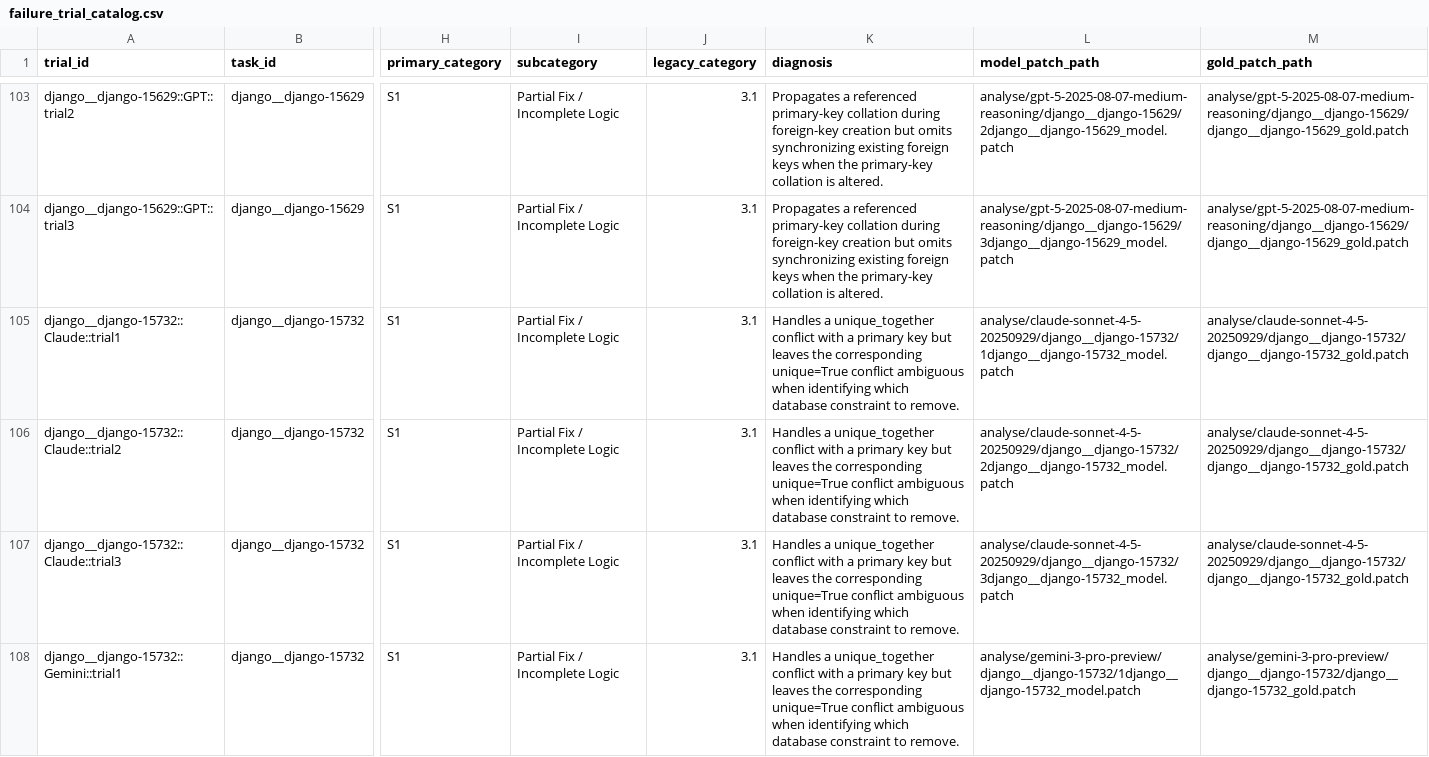
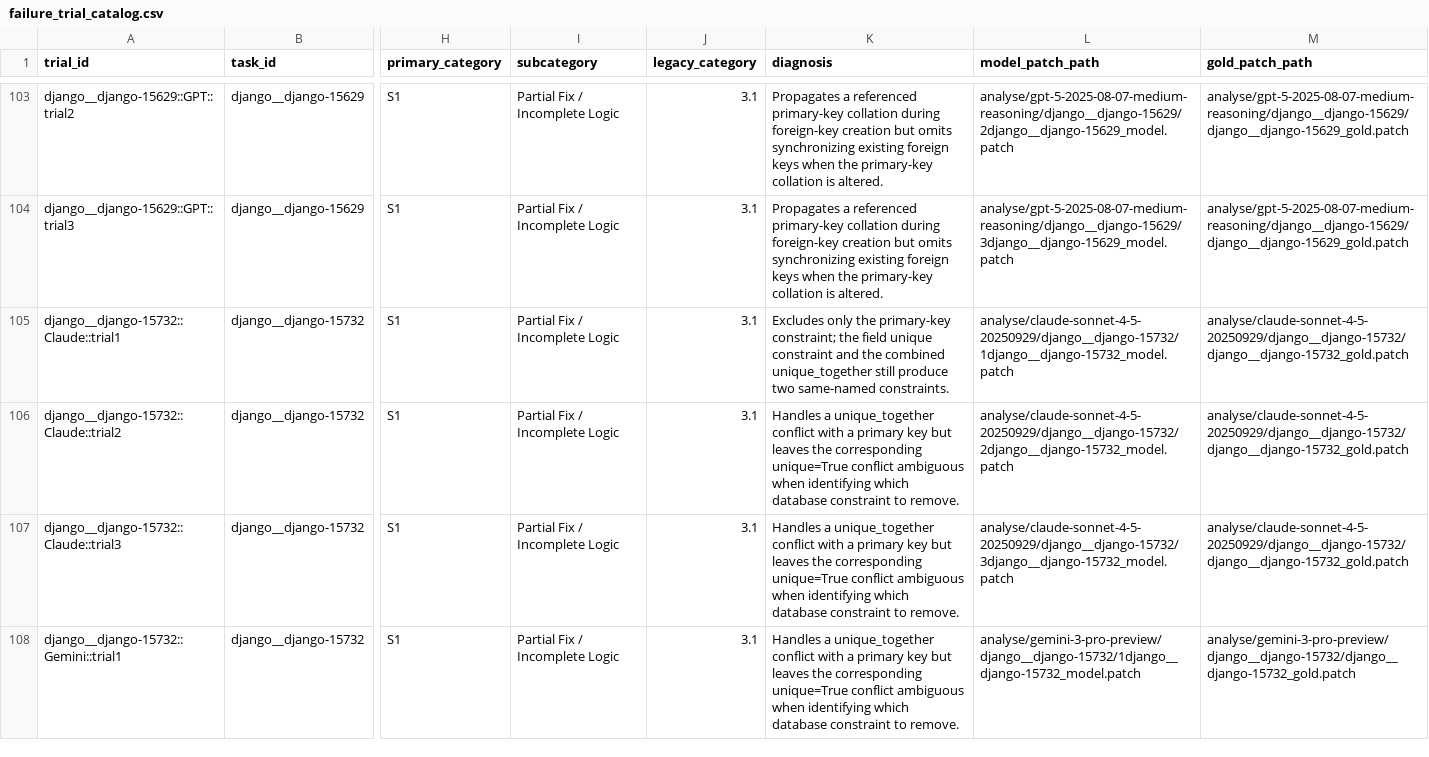
Before and after one commit to m1hu666/P_Diff2RaiAcc, a CSV file: result/Statistics results/full/failures/failure_trial_catalog.csv, drawn as a sheet; only a part is shown, gaps mark what is left out; the diff covers the shown part only; the diff names each change by its address in the sheet, - before the commit and + after, or states it on an @@ line.

```diff
--- a/result/Statistics results/full/failures/failure_trial_catalog.csv
+++ b/result/Statistics results/full/failures/failure_trial_catalog.csv
-K105 (diagnosis): Handles a unique_together conflict with a primary key but leaves the corresponding unique=True conflict ambiguous when identifying which database constraint to remove.
+K105 (diagnosis): Excludes only the primary-key constraint; the field unique constraint and the combined unique_together still produce two same-named constraints.
```
Also changed, not shown: 67 edited cells elsewhere in this file, FINAL-CODEBOOK/failure_annotations.csv, result/Statistics results/without_django/failures/failure_trial_catalog.csv, 5 other files.
